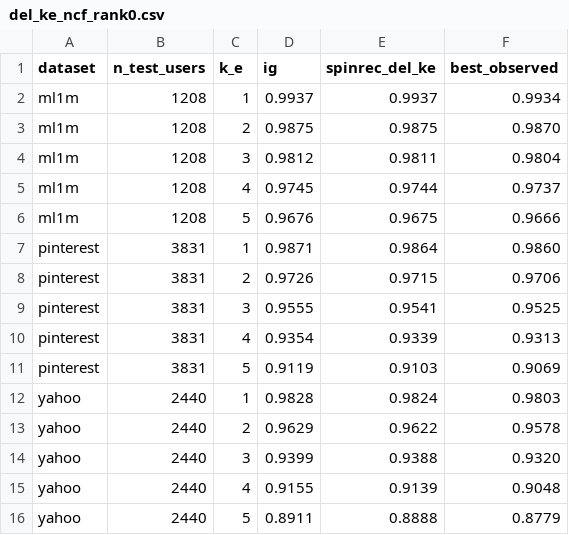
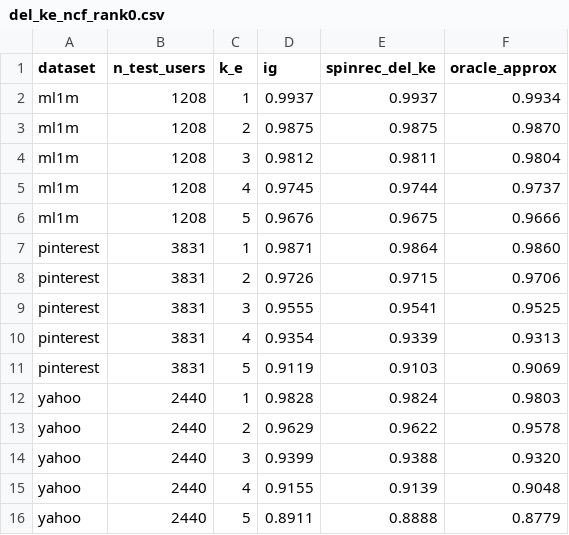
Before and after one commit to YagelAL/Integrated-Gradient-Optimality, a CSV file: results/real_data/del_ke_ncf_rank0.csv, drawn as a sheet.

```diff
--- a/results/real_data/del_ke_ncf_rank0.csv
+++ b/results/real_data/del_ke_ncf_rank0.csv
@@ -1,2 +1,2 @@
-dataset,n_test_users,k_e,ig,spinrec_del_ke,best_observed
+dataset,n_test_users,k_e,ig,spinrec_del_ke,oracle_approx
 ml1m,1208,1,0.9937,0.9937,0.9934
```
Also changed, not shown: results/real_data/del_ke_mlp_rank0.csv, results/synthetic/ig_agreement.csv, 4 other files.
